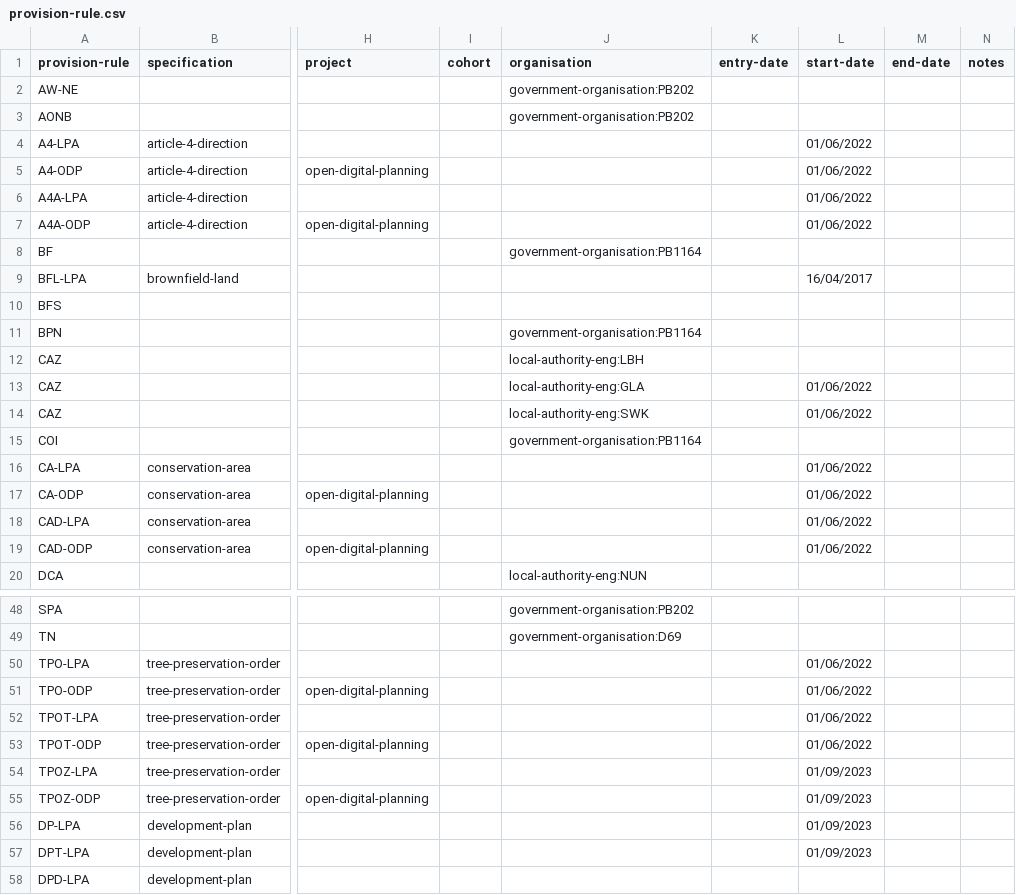
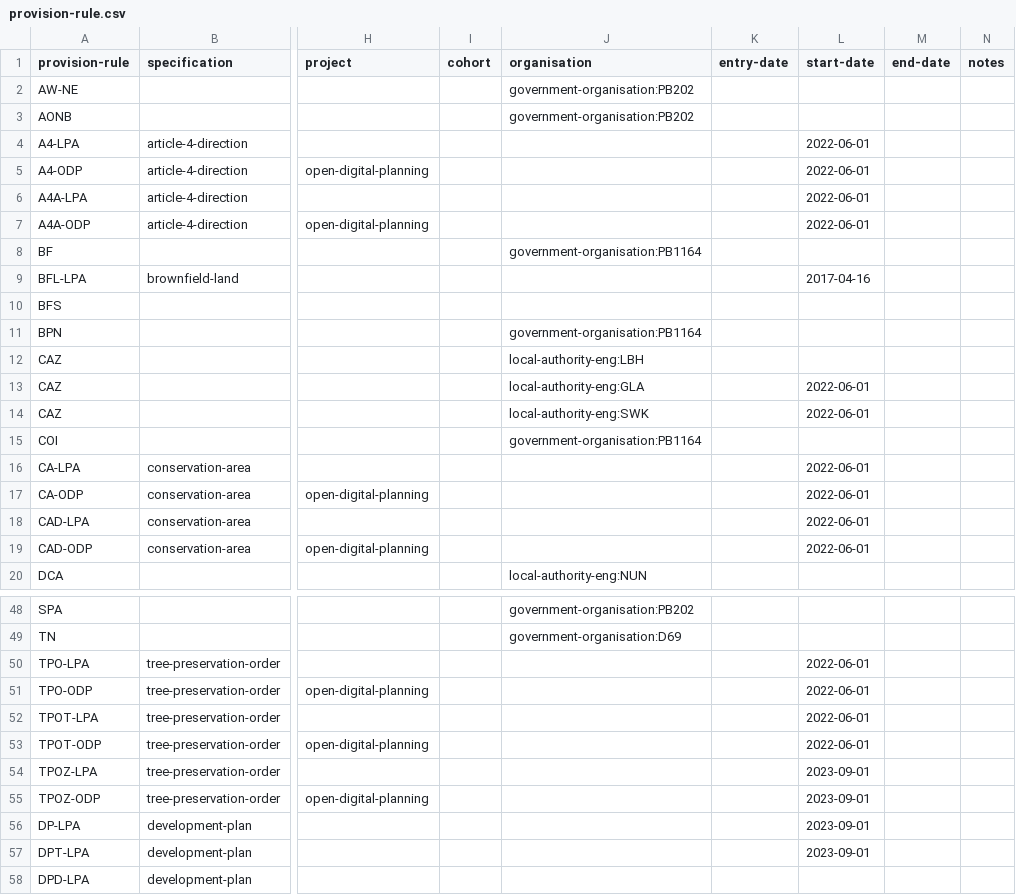
Before and after one commit to digital-land/specification, a CSV file: content/provision-rule.csv, drawn as a sheet; only a part is shown, gaps mark what is left out; the diff covers the shown part only; the diff names each change by its address in the sheet, - before the commit and + after, or states it on an @@ line.

Commit message:
update date format

```diff
--- a/content/provision-rule.csv
+++ b/content/provision-rule.csv
-L4:L7 (start-date): 01/06/2022
+L4:L7 (start-date): 2022-06-01
-L9 (start-date): 16/04/2017
+L9 (start-date): 2017-04-16
-L13:L14 (start-date): 01/06/2022
+L13:L14 (start-date): 2022-06-01
-L16:L19 (start-date): 01/06/2022
+L16:L19 (start-date): 2022-06-01
-L50:L53 (start-date): 01/06/2022
+L50:L53 (start-date): 2022-06-01
-L54:L57 (start-date): 01/09/2023
+L54:L57 (start-date): 2023-09-01
```
Also changed, not shown: 2 edited cells elsewhere in this file.
